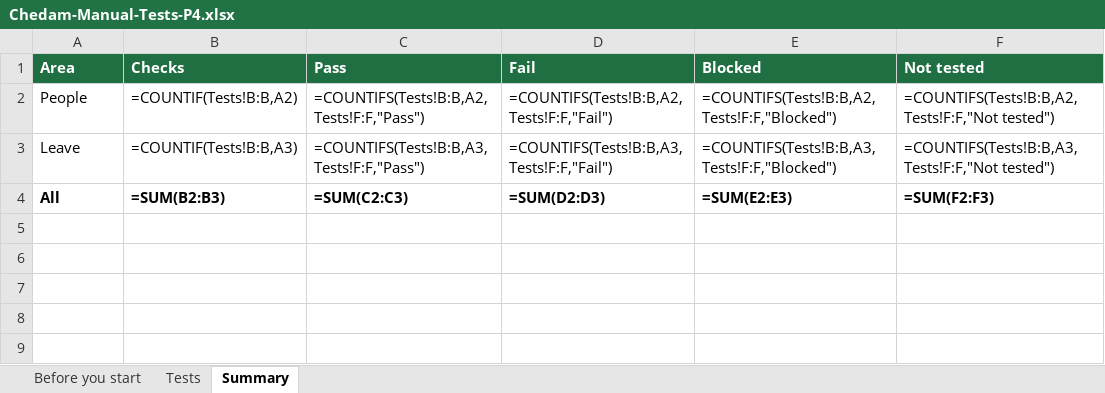
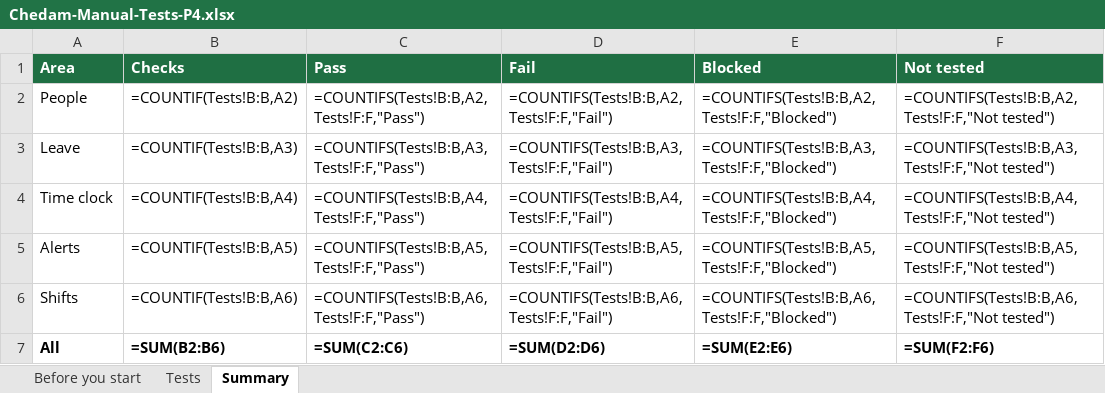
Before and after one commit to repatikosamid-prog/chedam, an Excel workbook: docs/testing/Chedam-Manual-Tests-P4.xlsx, sheet Summary, drawn as a sheet; values as stored, in another font and other column widths than the file's, no borders; formulas without a stored value are shown as written; addresses are those after the commit; the diff names each change by its address in the sheet, - before the commit and + after, or states it on an @@ line.

```diff
--- a/docs/testing/Chedam-Manual-Tests-P4.xlsx (sheet Summary)
+++ b/docs/testing/Chedam-Manual-Tests-P4.xlsx (sheet Summary)
+row 4: Time clock | =COUNTIF(Tests!B:B,A4) | =COUNTIFS(Tests!B:B,A4,Tests!F:F,"Pass") | =COUNTIFS(Tests!B:B,A4,Tests!F:F,"Fail") | =COUNTIFS(Tests!B:B,A4,Tests!F:F,"Blocked") | =COUNTIFS(Tests!B:B,A4,Tests!F:F,"Not tested")
+row 5: Alerts | =COUNTIF(Tests!B:B,A5) | =COUNTIFS(Tests!B:B,A5,Tests!F:F,"Pass") | =COUNTIFS(Tests!B:B,A5,Tests!F:F,"Fail") | =COUNTIFS(Tests!B:B,A5,Tests!F:F,"Blocked") | =COUNTIFS(Tests!B:B,A5,Tests!F:F,"Not tested")
+row 6: Shifts | =COUNTIF(Tests!B:B,A6) | =COUNTIFS(Tests!B:B,A6,Tests!F:F,"Pass") | =COUNTIFS(Tests!B:B,A6,Tests!F:F,"Fail") | =COUNTIFS(Tests!B:B,A6,Tests!F:F,"Blocked") | =COUNTIFS(Tests!B:B,A6,Tests!F:F,"Not tested")
-B7 (Checks): =SUM(B2:B3)
+B7 (Checks): =SUM(B2:B6)
-C7 (Pass): =SUM(C2:C3)
+C7 (Pass): =SUM(C2:C6)
-D7 (Fail): =SUM(D2:D3)
+D7 (Fail): =SUM(D2:D6)
-E7 (Blocked): =SUM(E2:E3)
+E7 (Blocked): =SUM(E2:E6)
-F7 (Not tested): =SUM(F2:F3)
+F7 (Not tested): =SUM(F2:F6)
```
Also changed, not shown: sheet Tests, 15 other files.
